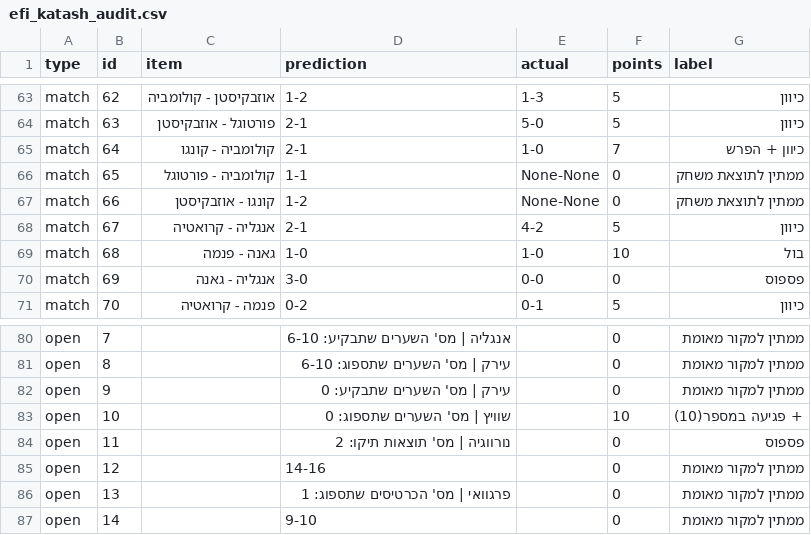
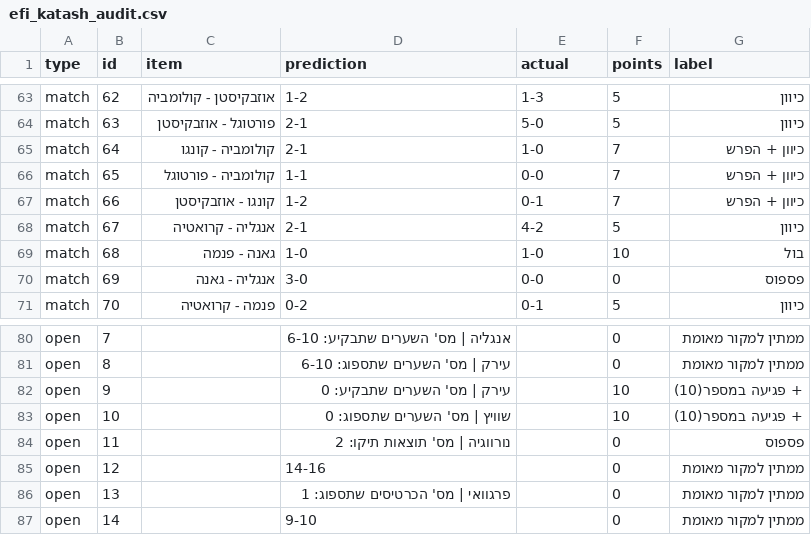
Before and after one commit to efikatash/worldcup-dashboard-2026, a CSV file: efi_katash_audit.csv, drawn as a sheet; only a part is shown, gaps mark what is left out.

```diff
--- a/efi_katash_audit.csv
+++ b/efi_katash_audit.csv
@@ -65,4 +65,4 @@ match,63,פורטוגל - אוזבקיסטן,2-1,5-0,5,כיוון
 match,64,קולומביה - קונגו,2-1,1-0,7,כיוון + הפרש
-match,65,קולומביה - פורטוגל,1-1,None-None,0,ממתין לתוצאת משחק
-match,66,קונגו - אוזבקיסטן,1-2,None-None,0,ממתין לתוצאת משחק
+match,65,קולומביה - פורטוגל,1-1,0-0,7,כיוון + הפרש
+match,66,קונגו - אוזבקיסטן,1-2,0-1,7,כיוון + הפרש
 match,67,אנגליה - קרואטיה,2-1,4-2,5,כיוון
@@ -81,3 +81,3 @@ open,7,,אנגליה | מס' השערים שתבקיע: 6-10,,0,ממתין למ
 open,8,,עירק | מס' השערים שתספוג: 6-10,,0,ממתין למקור מאומת
-open,9,,עירק | מס' השערים שתבקיע: 0,,0,ממתין למקור מאומת
+open,9,,עירק | מס' השערים שתבקיע: 0,,10, + פגיעה במספר(10)
 open,10,,שוויץ | מס' השערים שתספוג: 0,,10, + פגיעה במספר(10)
```
Also changed, not shown: espn_live_debug.csv, leaderboard.csv, 6 other files.
